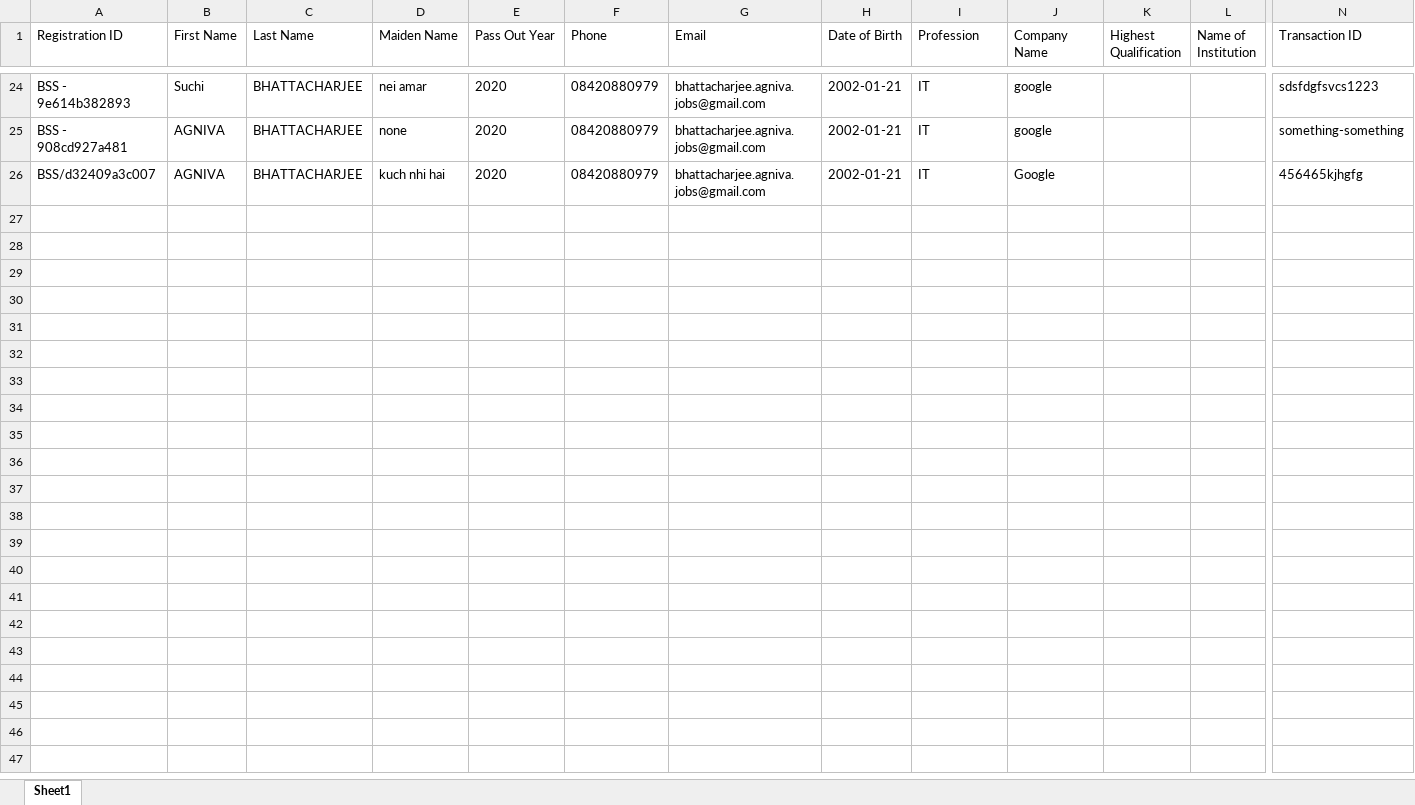
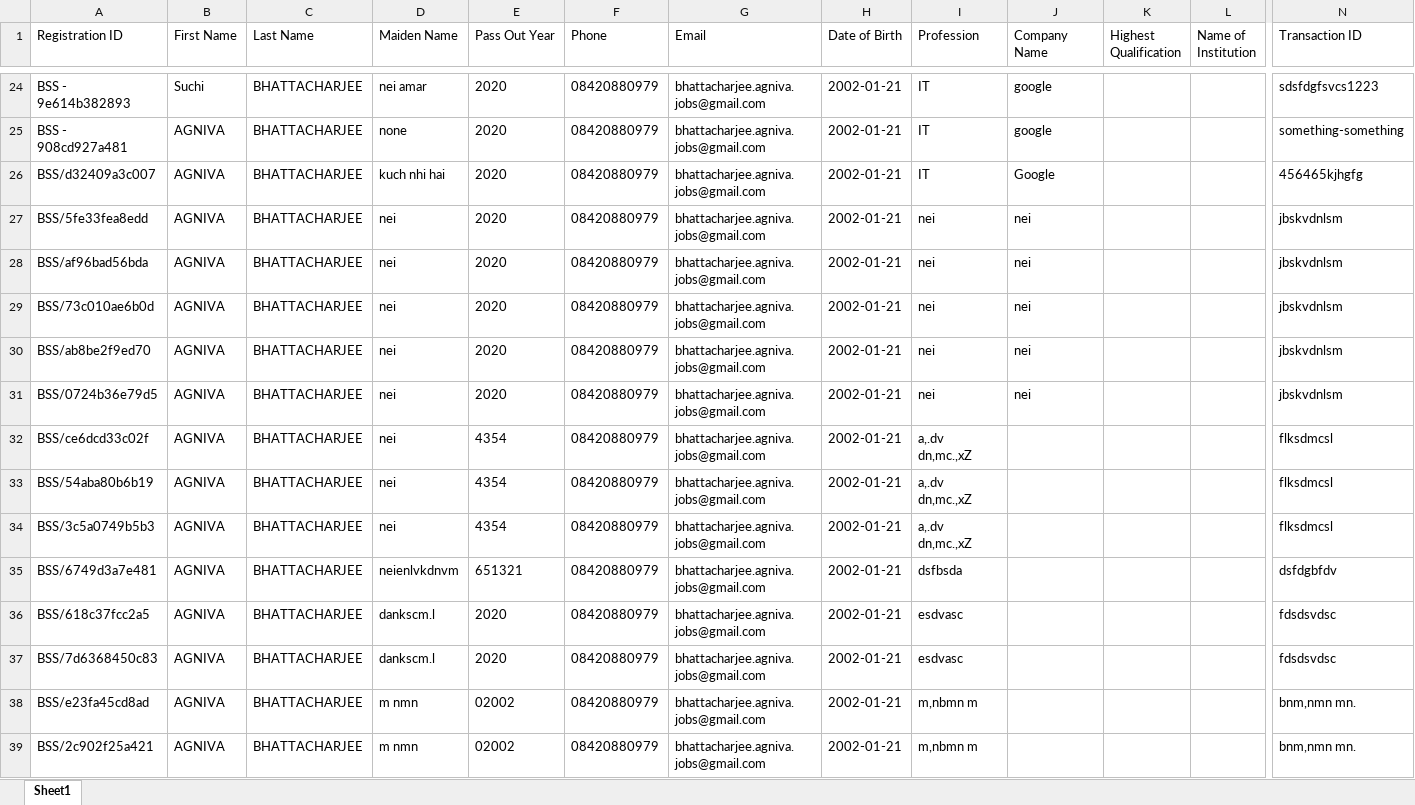
Before and after one commit to Agnivathiside/bssReunion3.0, an Excel workbook: static/updated_field_names.xlsx, sheet Sheet1, drawn as a sheet; only a part is shown, gaps mark what is left out; values as stored, in another font and other column widths than the file's, no borders; rows hold the shown columns only; the diff names each change by its address in the sheet, - before the commit and + after, or states it on an @@ line.

```diff
--- a/static/updated_field_names.xlsx (sheet Sheet1)
+++ b/static/updated_field_names.xlsx (sheet Sheet1)
+row 27: BSS/5fe33fea8edd | AGNIVA | BHATTACHARJEE | nei | 2020 | 08420880979 | bhattacharjee.agniva.jobs@gmail.com | 2002-01-21 | nei | nei |  |  | jbskvdnlsm
+row 28: BSS/af96bad56bda | AGNIVA | BHATTACHARJEE | nei | 2020 | 08420880979 | bhattacharjee.agniva.jobs@gmail.com | 2002-01-21 | nei | nei |  |  | jbskvdnlsm
+row 29: BSS/73c010ae6b0d | AGNIVA | BHATTACHARJEE | nei | 2020 | 08420880979 | bhattacharjee.agniva.jobs@gmail.com | 2002-01-21 | nei | nei |  |  | jbskvdnlsm
+row 30: BSS/ab8be2f9ed70 | AGNIVA | BHATTACHARJEE | nei | 2020 | 08420880979 | bhattacharjee.agniva.jobs@gmail.com | 2002-01-21 | nei | nei |  |  | jbskvdnlsm
+row 31: BSS/0724b36e79d5 | AGNIVA | BHATTACHARJEE | nei | 2020 | 08420880979 | bhattacharjee.agniva.jobs@gmail.com | 2002-01-21 | nei | nei |  |  | jbskvdnlsm
+row 32: BSS/ce6dcd33c02f | AGNIVA | BHATTACHARJEE | nei | 4354 | 08420880979 | bhattacharjee.agniva.jobs@gmail.com | 2002-01-21 | a,.dv dn,mc.,xZ |  |  |  | flksdmcsl
+row 33: BSS/54aba80b6b19 | AGNIVA | BHATTACHARJEE | nei | 4354 | 08420880979 | bhattacharjee.agniva.jobs@gmail.com | 2002-01-21 | a,.dv dn,mc.,xZ |  |  |  | flksdmcsl
+row 34: BSS/3c5a0749b5b3 | AGNIVA | BHATTACHARJEE | nei | 4354 | 08420880979 | bhattacharjee.agniva.jobs@gmail.com | 2002-01-21 | a,.dv dn,mc.,xZ |  |  |  | flksdmcsl
+row 35: BSS/6749d3a7e481 | AGNIVA | BHATTACHARJEE | neienlvkdnvm | 651321 | 08420880979 | bhattacharjee.agniva.jobs@gmail.com | 2002-01-21 | dsfbsda |  |  |  | dsfdgbfdv
+row 36: BSS/618c37fcc2a5 | AGNIVA | BHATTACHARJEE | dankscm.l | 2020 | 08420880979 | bhattacharjee.agniva.jobs@gmail.com | 2002-01-21 | esdvasc |  |  |  | fdsdsvdsc
+row 37: BSS/7d6368450c83 | AGNIVA | BHATTACHARJEE | dankscm.l | 2020 | 08420880979 | bhattacharjee.agniva.jobs@gmail.com | 2002-01-21 | esdvasc |  |  |  | fdsdsvdsc
+row 38: BSS/e23fa45cd8ad | AGNIVA | BHATTACHARJEE | m nmn | 02002 | 08420880979 | bhattacharjee.agniva.jobs@gmail.com | 2002-01-21 | m,nbmn m |  |  |  | bnm,nmn mn.
+row 39: BSS/2c902f25a421 | AGNIVA | BHATTACHARJEE | m nmn | 02002 | 08420880979 | bhattacharjee.agniva.jobs@gmail.com | 2002-01-21 | m,nbmn m |  |  |  | bnm,nmn mn.
```
Also changed, not shown: 15 other files.
